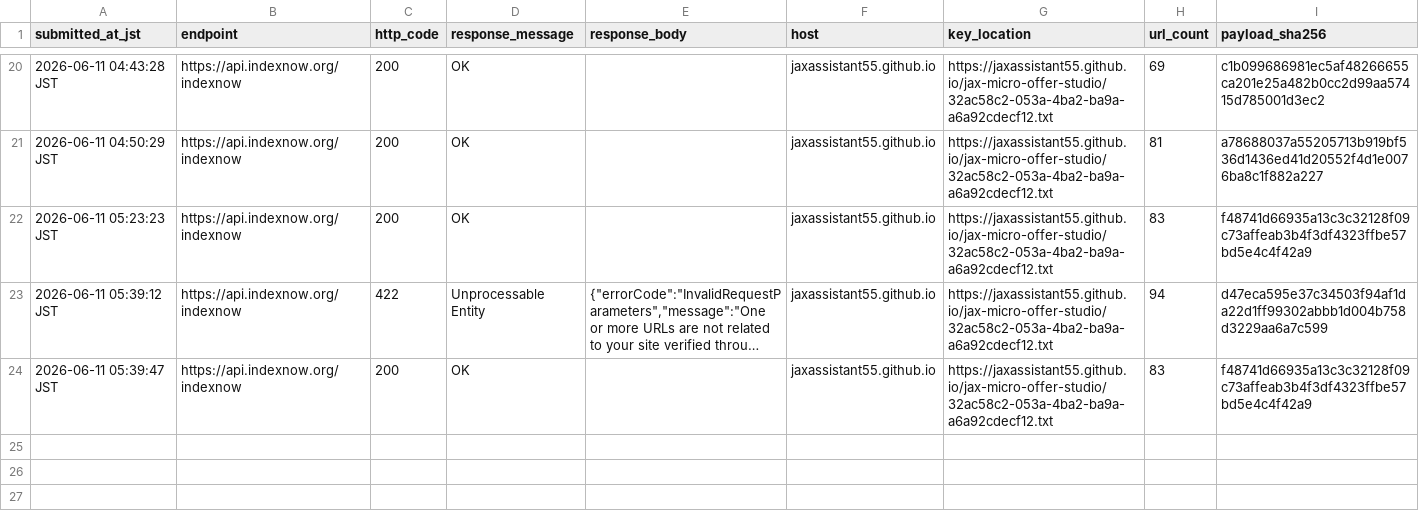
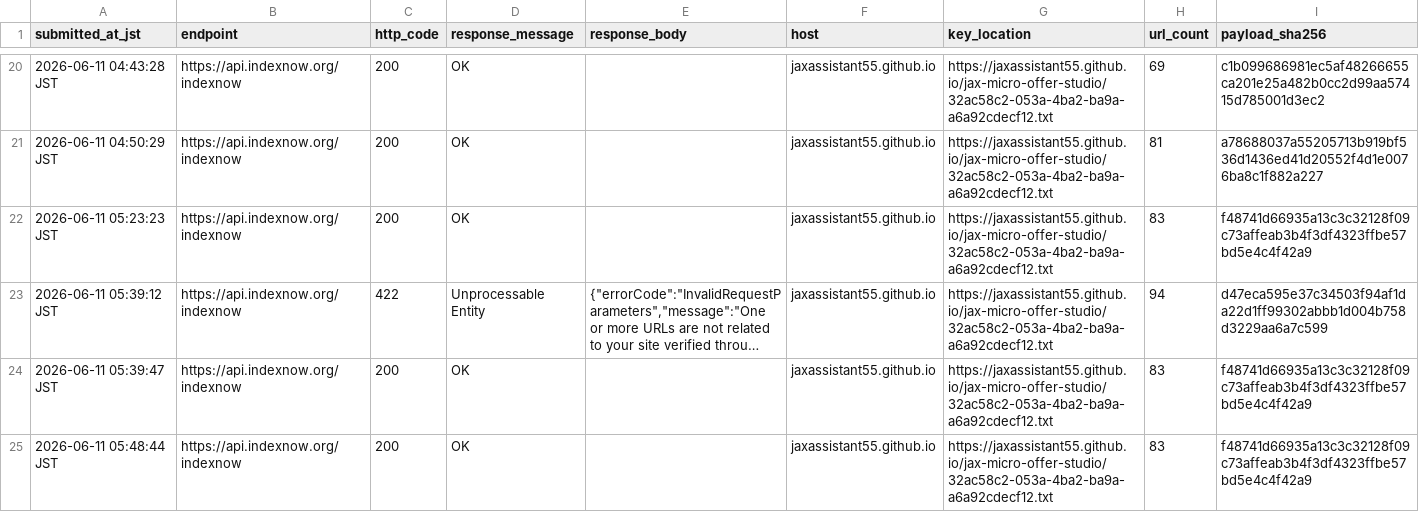
Before and after one commit to jaxassistant55/jax-micro-offer-studio, a CSV file: indexnow_submission_log.csv, drawn as a sheet; only a part is shown, gaps mark what is left out; long unchanged cells end in ….

Commit message:
Log remaining service lead repos discovery submission

```diff
--- a/indexnow_submission_log.csv
+++ b/indexnow_submission_log.csv
@@ -24 +24,2 @@ submitted_at_jst,endpoint,http_code,response_message,response_body,host,key_loca
 2026-06-11 05:39:47 JST,https://api.indexnow.org/indexnow,200,OK,"",jaxassistant55.github.io,https://jaxassistant55.github.io/jax-micro-offer-studio/32ac58c2-053a-4ba2-ba9a-a6a92cdecf12.txt,83,f48741d66935a13c3c32128f09c73affeab3b4f3df4323ffbe57bd5e4c4f42a9
+2026-06-11 05:48:44 JST,https://api.indexnow.org/indexnow,200,OK,"",jaxassistant55.github.io,https://jaxassistant55.github.io/jax-micro-offer-studio/32ac58c2-053a-4ba2-ba9a-a6a92cdecf12.txt,83,f48741d66935a13c3c32128f09c73affeab3b4f3df4323ffbe57bd5e4c4f42a9
```
